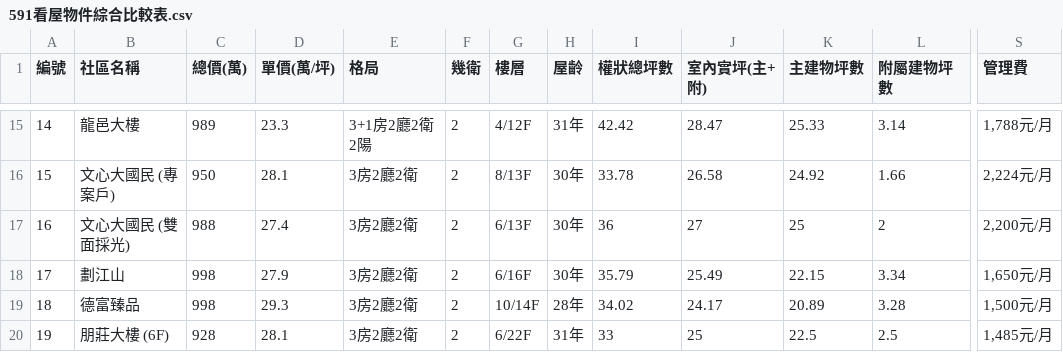
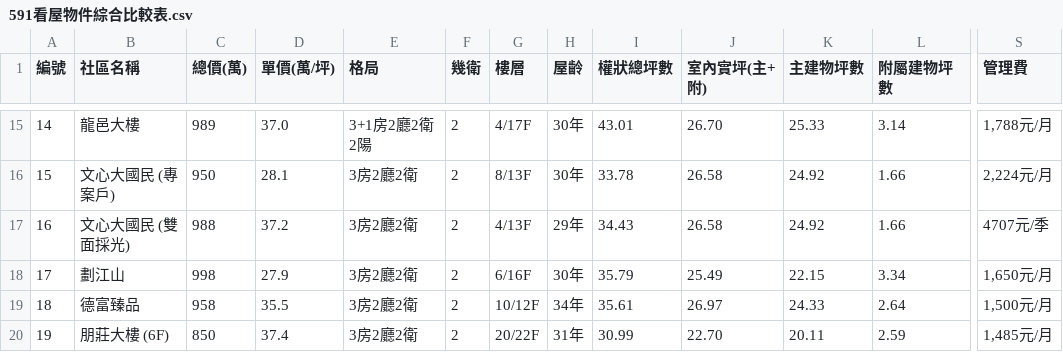
Before and after one commit to derekhcw168/taichung-house-hunting, a CSV file: 591看屋物件綜合比較表.csv, drawn as a sheet; only a part is shown, gaps mark what is left out; the diff covers the shown part only; the diff names each change by its address in the sheet, - before the commit and + after, or states it on an @@ line.

```diff
--- a/591看屋物件綜合比較表.csv
+++ b/591看屋物件綜合比較表.csv
-D15 (單價(萬/坪)): 23.3
+D15 (單價(萬/坪)): 37.0
-G15 (樓層): 4/12F
+G15 (樓層): 4/17F
-H15 (屋齡): 31年
+H15 (屋齡): 30年
-I15 (權狀總坪數): 42.42
+I15 (權狀總坪數): 43.01
-J15 (室內實坪(主+附)): 28.47
+J15 (室內實坪(主+附)): 26.70
-D17 (單價(萬/坪)): 27.4
+D17 (單價(萬/坪)): 37.2
-G17 (樓層): 6/13F
+G17 (樓層): 4/13F
-H17 (屋齡): 30年
+H17 (屋齡): 29年
-I17 (權狀總坪數): 36
+I17 (權狀總坪數): 34.43
-J17 (室內實坪(主+附)): 27
+J17 (室內實坪(主+附)): 26.58
-K17 (主建物坪數): 25
+K17 (主建物坪數): 24.92
-L17 (附屬建物坪數): 2
+L17 (附屬建物坪數): 1.66
-S17 (管理費): 2,200元/月
+S17 (管理費): 4707元/季
-C19 (總價(萬)): 998
+C19 (總價(萬)): 958
-D19 (單價(萬/坪)): 29.3
+D19 (單價(萬/坪)): 35.5
-G19 (樓層): 10/14F
+G19 (樓層): 10/12F
-H19 (屋齡): 28年
+H19 (屋齡): 34年
-I19 (權狀總坪數): 34.02
+I19 (權狀總坪數): 35.61
-J19 (室內實坪(主+附)): 24.17
+J19 (室內實坪(主+附)): 26.97
-K19 (主建物坪數): 20.89
+K19 (主建物坪數): 24.33
-L19 (附屬建物坪數): 3.28
+L19 (附屬建物坪數): 2.64
-C20 (總價(萬)): 928
+C20 (總價(萬)): 850
-D20 (單價(萬/坪)): 28.1
+D20 (單價(萬/坪)): 37.4
-G20 (樓層): 6/22F
+G20 (樓層): 20/22F
-I20 (權狀總坪數): 33
+I20 (權狀總坪數): 30.99
-J20 (室內實坪(主+附)): 25
+J20 (室內實坪(主+附)): 22.70
-K20 (主建物坪數): 22.5
+K20 (主建物坪數): 20.11
-L20 (附屬建物坪數): 2.5
+L20 (附屬建物坪數): 2.59
```
Also changed, not shown: 103 edited cells elsewhere in this file, 4 other files.
